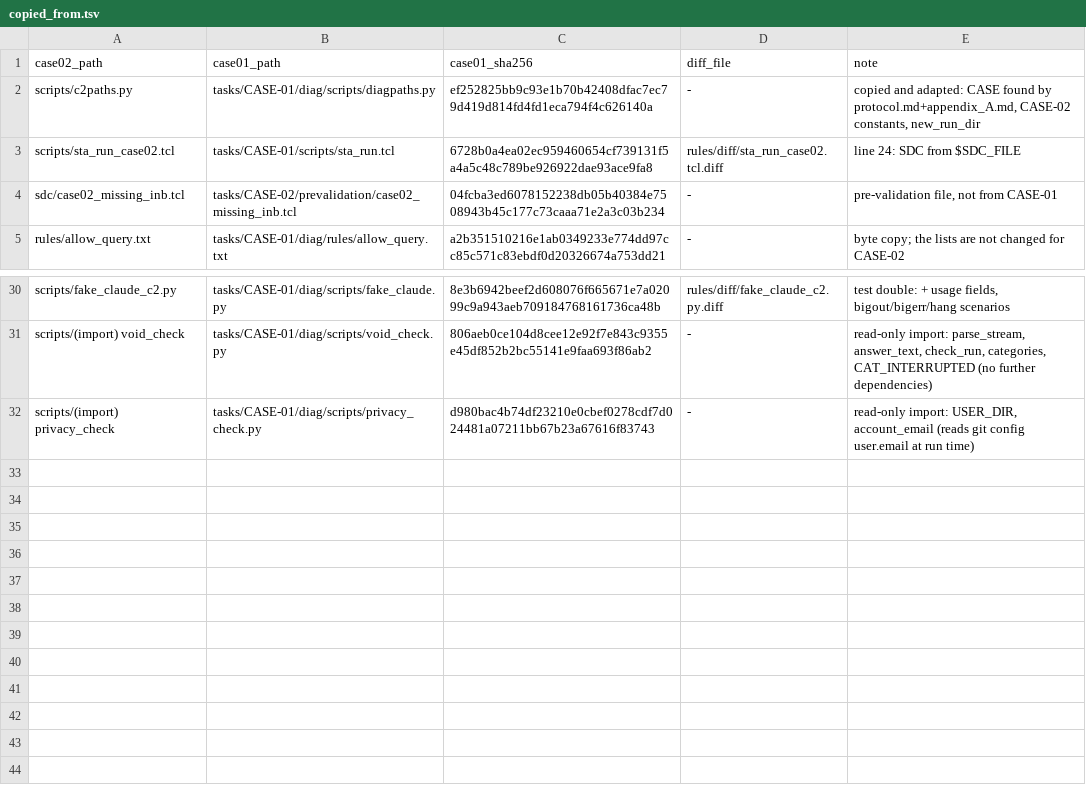
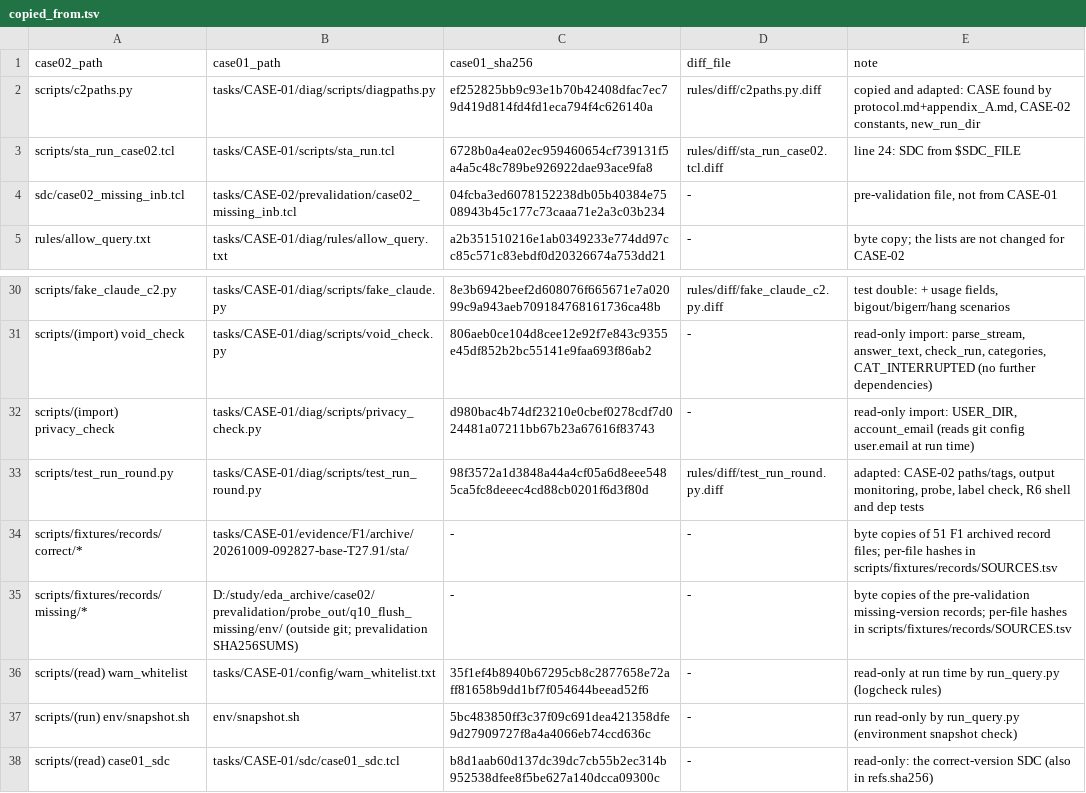
Before and after one commit to hyljjy/ai-silicon-lab, a TSV file: tasks/CASE-02/rules/copied_from.tsv, drawn as a sheet; only a part is shown, gaps mark what is left out.

Commit message:
CASE-02 impl: R6 M10/M11/Q1/Q3/S1/S2 — check requests taken only from the 120-line core window (ruling, rewrite_table.md section 1, round-1 template says so); 'dep' lines of preregistered.txt verified by hash against copied_from.tsv (CASE-01 imports, warn_whitelist, SDC, env/snapshot.sh); rewrite_table.md written; flush evidence from OpenSTA 3.1.0 util/ReportTcl.cc recorded with the tool fingerprint in refs.sha256; copied_from rows for c2paths, test_run_round and the record fixtures, every diff regenerated from the final files; budget.md status and ratio wording; render_context.py and the re-rendered context.md (author re-confirmation pending)

```diff
--- a/tasks/CASE-02/rules/copied_from.tsv
+++ b/tasks/CASE-02/rules/copied_from.tsv
@@ -1,3 +1,3 @@
 case02_path	case01_path	case01_sha256	diff_file	note
-scripts/c2paths.py	tasks/CASE-01/diag/scripts/diagpaths.py	ef252825bb9c93e1b70b42408dfac7ec79d419d814fd4fd1eca794f4c626140a	-	copied and adapted: CASE found by protocol.md+appendix_A.md, CASE-02 constants, new_run_dir
+scripts/c2paths.py	tasks/CASE-01/diag/scripts/diagpaths.py	ef252825bb9c93e1b70b42408dfac7ec79d419d814fd4fd1eca794f4c626140a	rules/diff/c2paths.py.diff	copied and adapted: CASE found by protocol.md+appendix_A.md, CASE-02 constants, new_run_dir
 scripts/sta_run_case02.tcl	tasks/CASE-01/scripts/sta_run.tcl	6728b0a4ea02ec959460654cf739131f5a4a5c48c789be926922dae93ace9fa8	rules/diff/sta_run_case02.tcl.diff	line 24: SDC from $SDC_FILE
@@ -32 +32,7 @@ scripts/(import) void_check	tasks/CASE-01/diag/scripts/void_check.py	806aeb0ce10
 scripts/(import) privacy_check	tasks/CASE-01/diag/scripts/privacy_check.py	d980bac4b74df23210e0cbef0278cdf7d024481a07211bb67b23a67616f83743	-	read-only import: USER_DIR, account_email (reads git config user.email at run time)
+scripts/test_run_round.py	tasks/CASE-01/diag/scripts/test_run_round.py	98f3572a1d3848a44a4cf05a6d8eee5485ca5fc8deeec4cd88cb0201f6d3f80d	rules/diff/test_run_round.py.diff	adapted: CASE-02 paths/tags, output monitoring, probe, label check, R6 shell and dep tests
+scripts/fixtures/records/correct/*	tasks/CASE-01/evidence/F1/archive/20261009-092827-base-T27.91/sta/	-	-	byte copies of 51 F1 archived record files; per-file hashes in scripts/fixtures/records/SOURCES.tsv
+scripts/fixtures/records/missing/*	D:/study/eda_archive/case02/prevalidation/probe_out/q10_flush_missing/env/ (outside git; prevalidation SHA256SUMS)	-	-	byte copies of the pre-validation missing-version records; per-file hashes in scripts/fixtures/records/SOURCES.tsv
+scripts/(read) warn_whitelist	tasks/CASE-01/config/warn_whitelist.txt	35f1ef4b8940b67295cb8c2877658e72aff81658b9dd1bf7f054644beead52f6	-	read-only at run time by run_query.py (logcheck rules)
+scripts/(run) env/snapshot.sh	env/snapshot.sh	5bc483850ff3c37f09c691dea421358dfe9d27909727f8a4a4066eb74ccd636c	-	run read-only by run_query.py (environment snapshot check)
+scripts/(read) case01_sdc	tasks/CASE-01/sdc/case01_sdc.tcl	b8d1aab60d137dc39dc7cb55b2ec314b952538dfee8f5be627a140dcca09300c	-	read-only: the correct-version SDC (also in refs.sha256)
```
Also changed, not shown: 25 other files.
